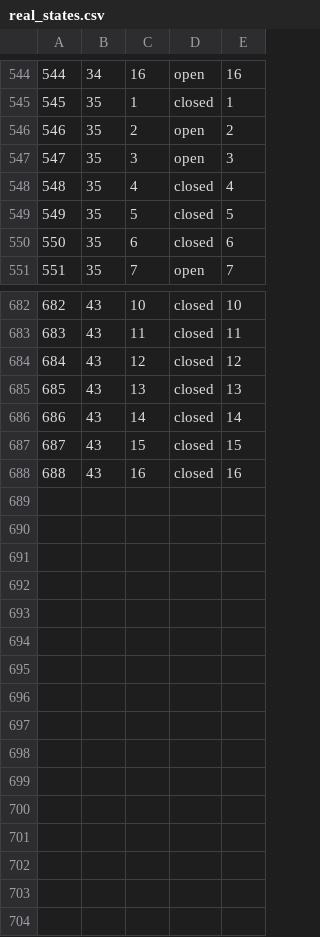
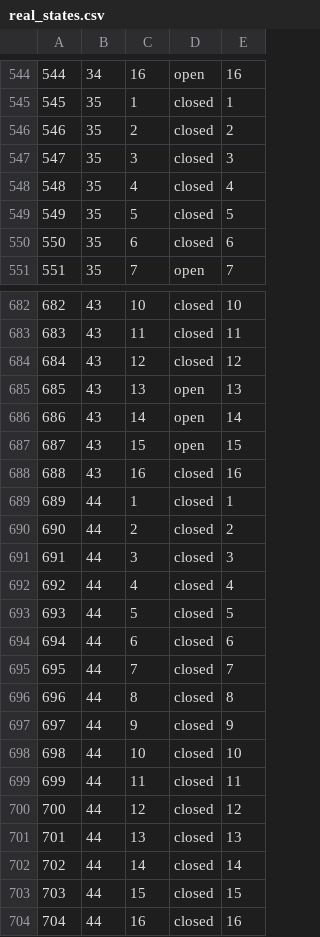
Before and after one commit to james-barnard/nitrobrew, a CSV file: data/real_states.csv, drawn as a sheet; only a part is shown, gaps mark what is left out; the diff covers the shown part only.

```diff
--- a/data/real_states.csv
+++ b/data/real_states.csv
@@ -545,4 +545,4 @@
 545,35,1,closed,1
-546,35,2,open,2
-547,35,3,open,3
+546,35,2,closed,2
+547,35,3,closed,3
 548,35,4,closed,4
@@ -684,5 +684,21 @@
 684,43,12,closed,12
-685,43,13,closed,13
-686,43,14,closed,14
-687,43,15,closed,15
+685,43,13,open,13
+686,43,14,open,14
+687,43,15,open,15
 688,43,16,closed,16
+689,44,1,closed,1
+690,44,2,closed,2
+691,44,3,closed,3
+692,44,4,closed,4
+693,44,5,closed,5
+694,44,6,closed,6
+695,44,7,closed,7
+696,44,8,closed,8
+697,44,9,closed,9
+698,44,10,closed,10
+699,44,11,closed,11
+700,44,12,closed,12
+701,44,13,closed,13
+702,44,14,closed,14
+703,44,15,closed,15
+704,44,16,closed,16
```
Also changed, not shown: 34 edited cells elsewhere in this file, data/real_steps.csv, 1 other file.
